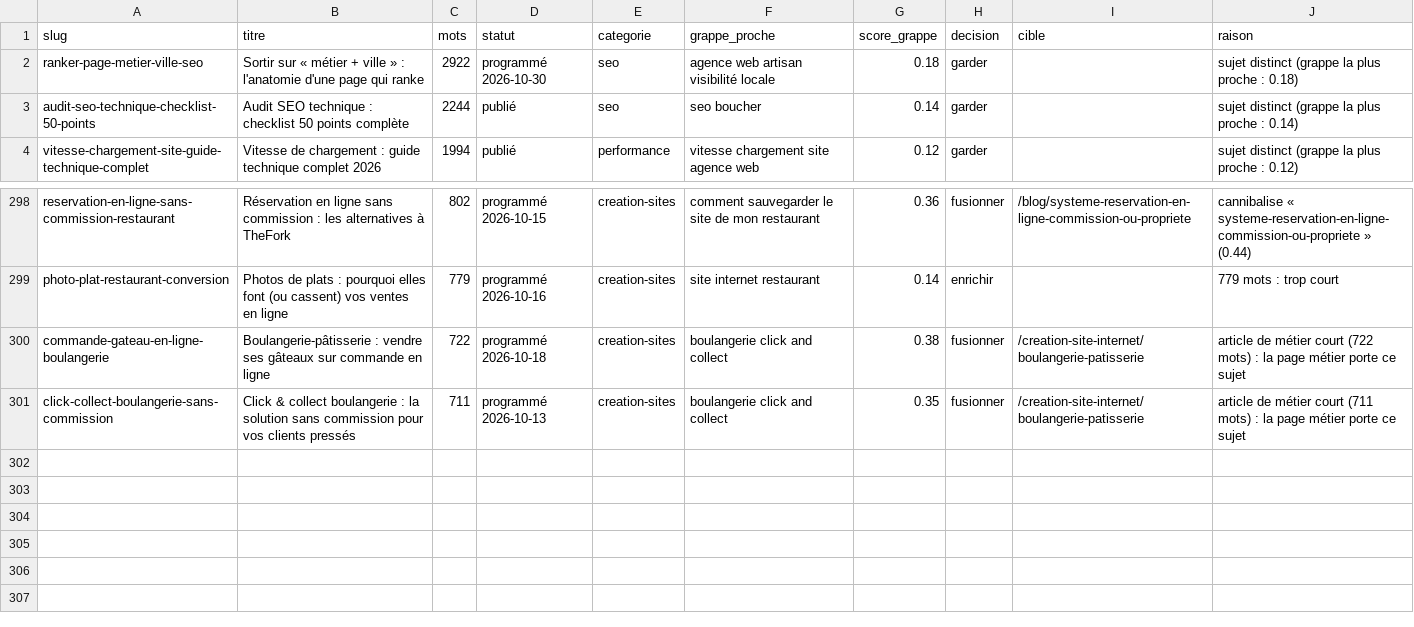
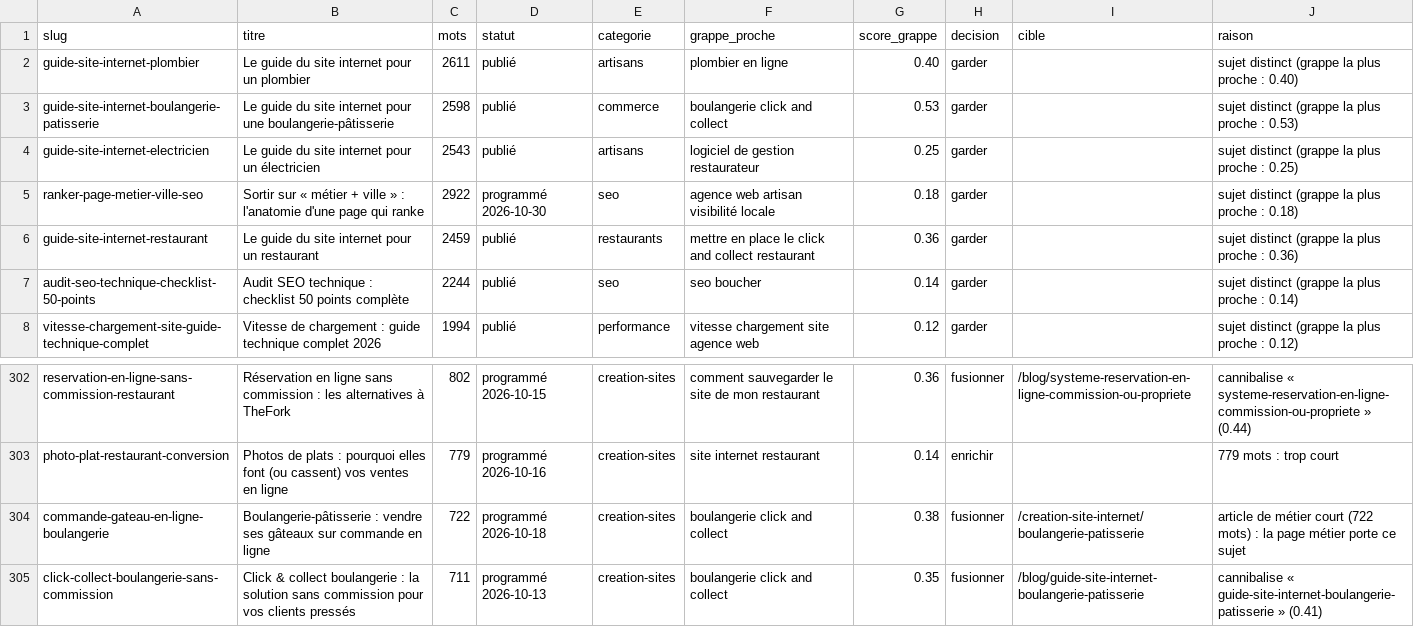
Before and after one commit to Tawowo/stackup-agency, a CSV file: docs/seo/audit-articles.csv, drawn as a sheet; only a part is shown, gaps mark what is left out.

```diff
--- a/docs/seo/audit-articles.csv
+++ b/docs/seo/audit-articles.csv
@@ -1,3 +1,7 @@
 slug,titre,mots,statut,categorie,grappe_proche,score_grappe,decision,cible,raison
+guide-site-internet-plombier,Le guide du site internet pour un plombier,2611,publié,artisans,plombier en ligne,0.40,garder,,sujet distinct (grappe la plus proche : 0.40)
+guide-site-internet-boulangerie-patisserie,Le guide du site internet pour une boulangerie-pâtisserie,2598,publié,commerce,boulangerie click and collect,0.53,garder,,sujet distinct (grappe la plus proche : 0.53)
+guide-site-internet-electricien,Le guide du site internet pour un électricien,2543,publié,artisans,logiciel de gestion restaurateur,0.25,garder,,sujet distinct (grappe la plus proche : 0.25)
 ranker-page-metier-ville-seo,Sortir sur « métier + ville » : l'anatomie d'une page qui ranke,2922,programmé 2026-10-30,seo,agence web artisan visibilité locale,0.18,garder,,sujet distinct (grappe la plus proche : 0.18)
+guide-site-internet-restaurant,Le guide du site internet pour un restaurant,2459,publié,restaurants,mettre en place le click and collect restaurant,0.36,garder,,sujet distinct (grappe la plus proche : 0.36)
 audit-seo-technique-checklist-50-points,Audit SEO technique : checklist 50 points complète,2244,publié,seo,seo boucher,0.14,garder,,sujet distinct (grappe la plus proche : 0.14)
@@ -300,2 +304,2 @@ photo-plat-restaurant-conversion,Photos de plats : pourquoi elles font (ou casse
 commande-gateau-en-ligne-boulangerie,Boulangerie-pâtisserie : vendre ses gâteaux sur commande en ligne,722,programmé 2026-10-18,creation-sites,boulangerie click and collect,0.38,fusionner,/creation-site-internet/boulangerie-patisserie,article de métier court (722 mots) : la page métier porte ce sujet
-click-collect-boulangerie-sans-commission,Click & collect boulangerie : la solution sans commission pour vos clients pressés,711,programmé 2026-10-13,creation-sites,boulangerie click and collect,0.35,fusionner,/creation-site-internet/boulangerie-patisserie,article de métier court (711 mots) : la page métier porte ce sujet
+click-collect-boulangerie-sans-commission,Click & collect boulangerie : la solution sans commission pour vos clients pressés,711,programmé 2026-10-13,creation-sites,boulangerie click and collect,0.35,fusionner,/blog/guide-site-internet-boulangerie-patisserie,cannibalise « guide-site-internet-boulangerie-patisserie » (0.41)
```
Also changed, not shown: 12 other files.
